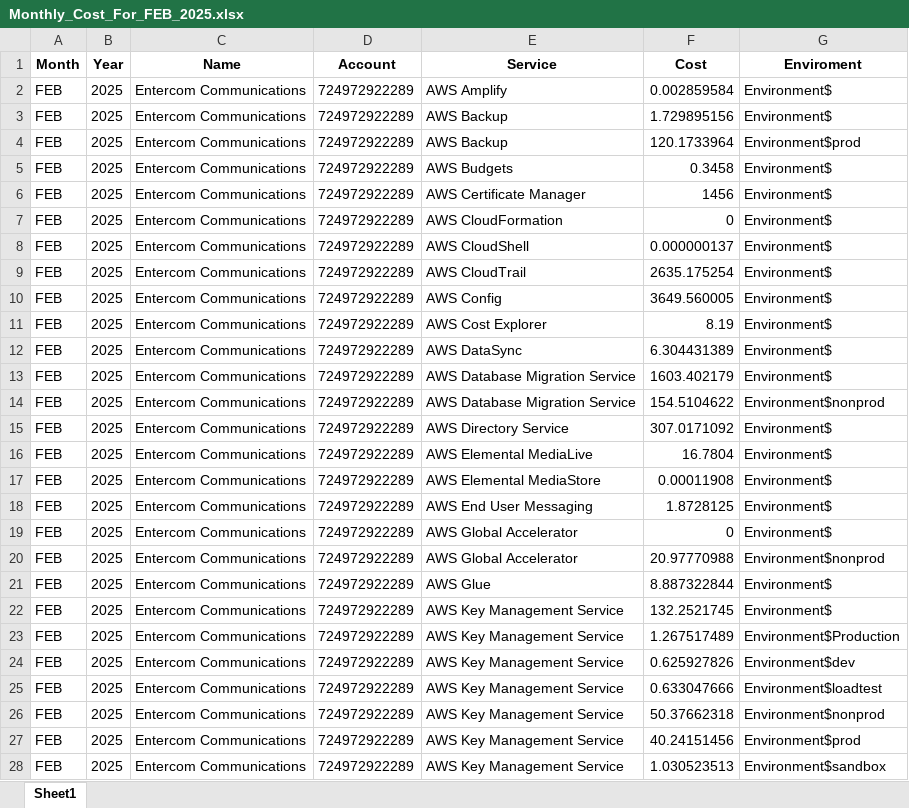
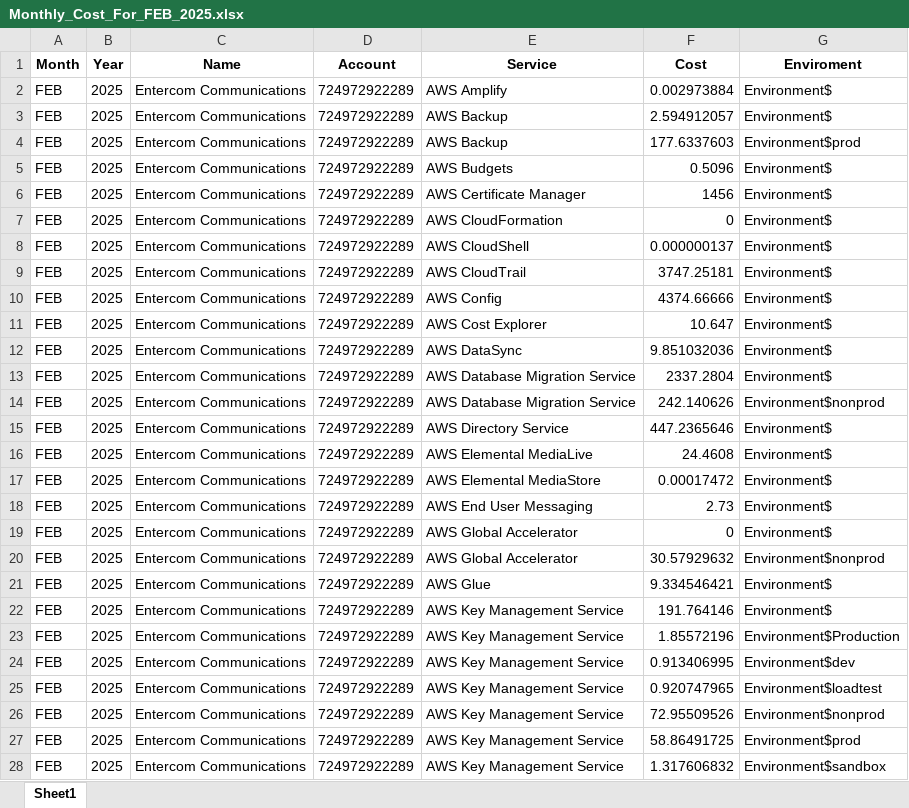
Before and after one commit to jorgeerodriguez/FinOps_AWS, an Excel workbook: Monthly_Cost_For_FEB_2025.xlsx, sheet Sheet1, drawn as a sheet; only a part is shown; values as stored, in another font and other column widths than the file's, no borders; the diff covers the shown part only; the diff names each change by its address in the sheet, - before the commit and + after, or states it on an @@ line.

Commit message:
Adjustin For End Of February Data

```diff
--- a/Monthly_Cost_For_FEB_2025.xlsx (sheet Sheet1)
+++ b/Monthly_Cost_For_FEB_2025.xlsx (sheet Sheet1)
-F2 (Cost): 0.002859584
+F2 (Cost): 0.002973884
-F3 (Cost): 1.729895156
+F3 (Cost): 2.594912057
-F4 (Cost): 120.1733964
+F4 (Cost): 177.6337603
-F5 (Cost): 0.3458
+F5 (Cost): 0.5096
-F9 (Cost): 2635.175254
+F9 (Cost): 3747.25181
-F10 (Cost): 3649.560005
+F10 (Cost): 4374.66666
-F11 (Cost): 8.19
+F11 (Cost): 10.647
-F12 (Cost): 6.304431389
+F12 (Cost): 9.851032036
-F13 (Cost): 1603.402179
+F13 (Cost): 2337.2804
-F14 (Cost): 154.5104622
+F14 (Cost): 242.140626
-F15 (Cost): 307.0171092
+F15 (Cost): 447.2365646
-F16 (Cost): 16.7804
+F16 (Cost): 24.4608
-F17 (Cost): 0.00011908
+F17 (Cost): 0.00017472
-F18 (Cost): 1.8728125
+F18 (Cost): 2.73
-F20 (Cost): 20.97770988
+F20 (Cost): 30.57929632
-F21 (Cost): 8.887322844
+F21 (Cost): 9.334546421
-F22 (Cost): 132.2521745
+F22 (Cost): 191.764146
-F23 (Cost): 1.267517489
+F23 (Cost): 1.85572196
-F24 (Cost): 0.625927826
+F24 (Cost): 0.913406995
-F25 (Cost): 0.633047666
+F25 (Cost): 0.920747965
-F26 (Cost): 50.37662318
+F26 (Cost): 72.95509526
-F27 (Cost): 40.24151456
+F27 (Cost): 58.86491725
-F28 (Cost): 1.030523513
+F28 (Cost): 1.317606832
```
Also changed, not shown: 2 added rows and 163 edited cells elsewhere in this sheet, 5 other files.
